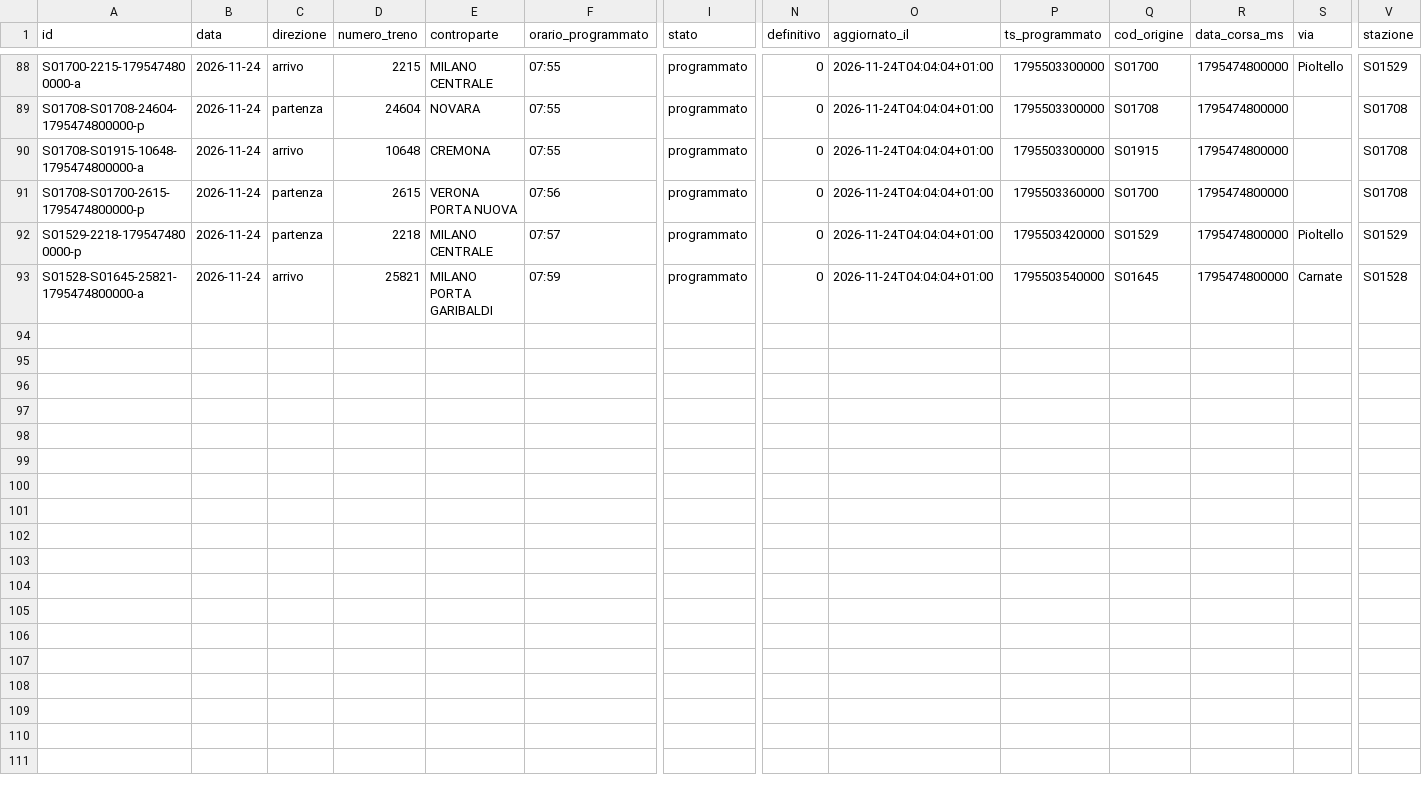
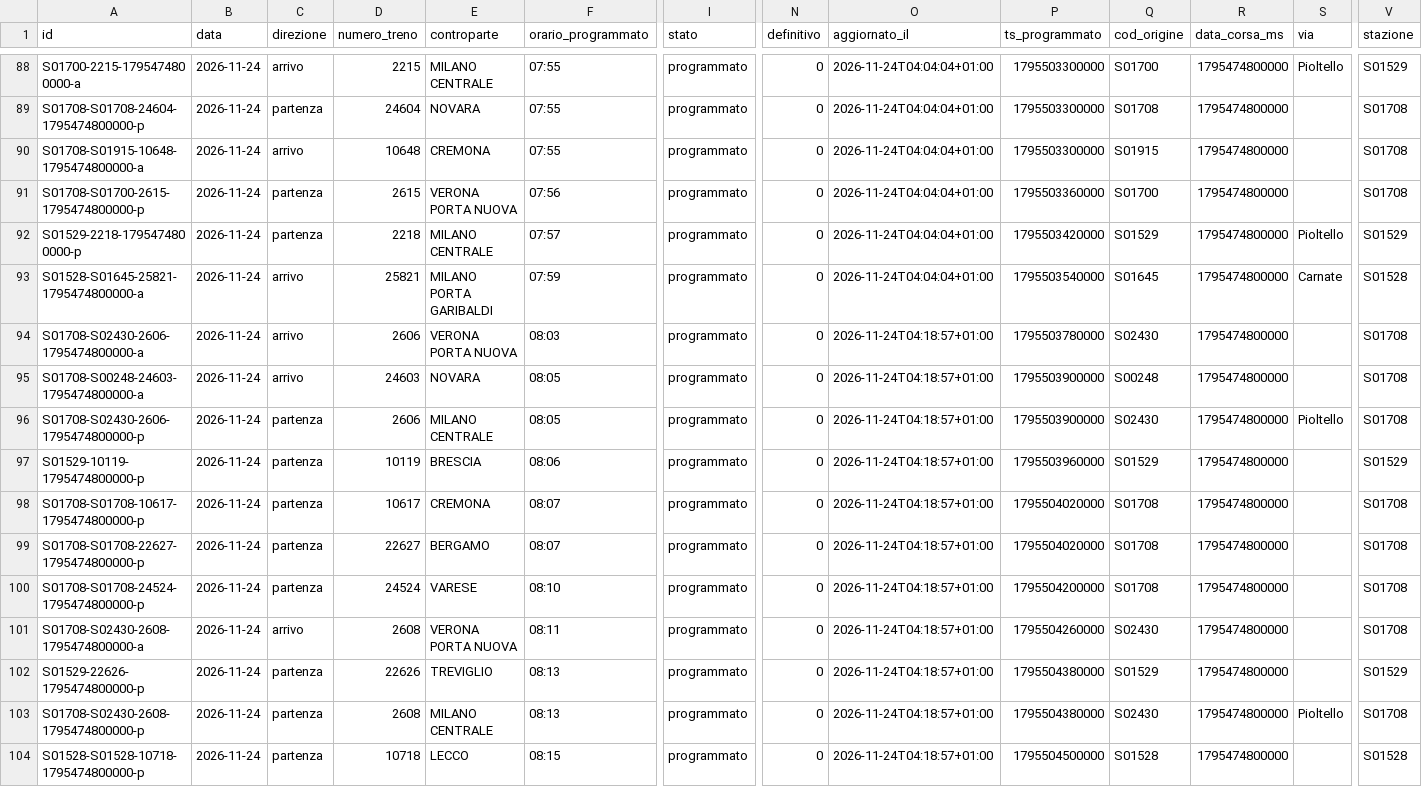
Before and after one commit to lucabonzanni/monitor-treni-bergamo, a CSV file: docs/dati/corse/2026-11-24.csv, drawn as a sheet; only a part is shown, gaps mark what is left out; rows hold the shown columns only; the diff names each change by its address in the sheet, - before the commit and + after, or states it on an @@ line.

```diff
--- a/docs/dati/corse/2026-11-24.csv
+++ b/docs/dati/corse/2026-11-24.csv
+row 94: S01708-S02430-2606-1795474800000-a | 2026-11-24 | arrivo | 2606 | VERONA PORTA NUOVA | 08:03 | programmato | 0 | 2026-11-24T04:18:57+01:00 | 1795503780000 | S02430 | 1795474800000 |  | S01708
+row 95: S01708-S00248-24603-1795474800000-a | 2026-11-24 | arrivo | 24603 | NOVARA | 08:05 | programmato | 0 | 2026-11-24T04:18:57+01:00 | 1795503900000 | S00248 | 1795474800000 |  | S01708
+row 96: S01708-S02430-2606-1795474800000-p | 2026-11-24 | partenza | 2606 | MILANO CENTRALE | 08:05 | programmato | 0 | 2026-11-24T04:18:57+01:00 | 1795503900000 | S02430 | 1795474800000 | Pioltello | S01708
+row 97: S01529-10119-1795474800000-p | 2026-11-24 | partenza | 10119 | BRESCIA | 08:06 | programmato | 0 | 2026-11-24T04:18:57+01:00 | 1795503960000 | S01529 | 1795474800000 |  | S01529
+row 98: S01708-S01708-10617-1795474800000-p | 2026-11-24 | partenza | 10617 | CREMONA | 08:07 | programmato | 0 | 2026-11-24T04:18:57+01:00 | 1795504020000 | S01708 | 1795474800000 |  | S01708
+row 99: S01708-S01708-22627-1795474800000-p | 2026-11-24 | partenza | 22627 | BERGAMO | 08:07 | programmato | 0 | 2026-11-24T04:18:57+01:00 | 1795504020000 | S01708 | 1795474800000 |  | S01708
+row 100: S01708-S01708-24524-1795474800000-p | 2026-11-24 | partenza | 24524 | VARESE | 08:10 | programmato | 0 | 2026-11-24T04:18:57+01:00 | 1795504200000 | S01708 | 1795474800000 |  | S01708
+row 101: S01708-S02430-2608-1795474800000-a | 2026-11-24 | arrivo | 2608 | VERONA PORTA NUOVA | 08:11 | programmato | 0 | 2026-11-24T04:18:57+01:00 | 1795504260000 | S02430 | 1795474800000 |  | S01708
+row 102: S01529-22626-1795474800000-p | 2026-11-24 | partenza | 22626 | TREVIGLIO | 08:13 | programmato | 0 | 2026-11-24T04:18:57+01:00 | 1795504380000 | S01529 | 1795474800000 |  | S01529
+row 103: S01708-S02430-2608-1795474800000-p | 2026-11-24 | partenza | 2608 | MILANO CENTRALE | 08:13 | programmato | 0 | 2026-11-24T04:18:57+01:00 | 1795504380000 | S02430 | 1795474800000 | Pioltello | S01708
+row 104: S01528-S01528-10718-1795474800000-p | 2026-11-24 | partenza | 10718 | LECCO | 08:15 | programmato | 0 | 2026-11-24T04:18:57+01:00 | 1795504500000 | S01528 | 1795474800000 |  | S01528
```
Also changed, not shown: docs/dati/corse_complete.csv, 2 other files.
